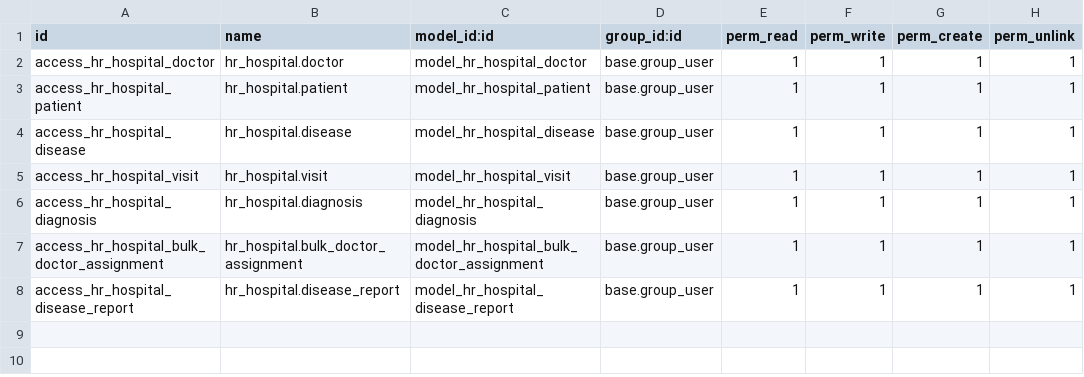
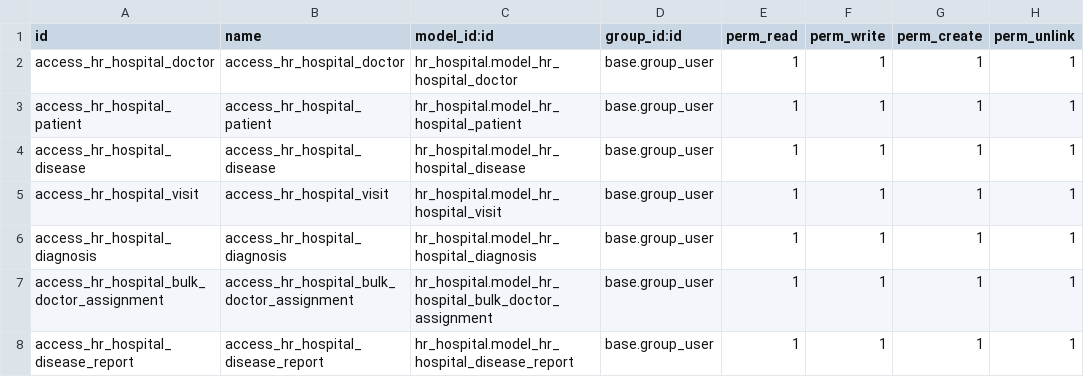
Before and after one commit to IJustLearnOdoo/odoo_school, a CSV file: hr_hospital/security/ir.model.access.csv, drawn as a sheet.

Commit message:
Correct model_id prefixes in access control file.
Updated the model_id prefixes in ir.model.access.csv to include 'hr_hospital.' ensuring correct references for access rules. This change prevents potential access-related errors due to incorrect model identification.

```diff
--- a/hr_hospital/security/ir.model.access.csv
+++ b/hr_hospital/security/ir.model.access.csv
@@ -1,8 +1,8 @@
 id,name,model_id:id,group_id:id,perm_read,perm_write,perm_create,perm_unlink
-access_hr_hospital_doctor,hr_hospital.doctor,model_hr_hospital_doctor,base.group_user,1,1,1,1
-access_hr_hospital_patient,hr_hospital.patient,model_hr_hospital_patient,base.group_user,1,1,1,1
-access_hr_hospital_disease,hr_hospital.disease,model_hr_hospital_disease,base.group_user,1,1,1,1
-access_hr_hospital_visit,hr_hospital.visit,model_hr_hospital_visit,base.group_user,1,1,1,1
-access_hr_hospital_diagnosis,hr_hospital.diagnosis,model_hr_hospital_diagnosis,base.group_user,1,1,1,1
-access_hr_hospital_bulk_doctor_assignment,hr_hospital.bulk_doctor_assignment,model_hr_hospital_bulk_doctor_assignment,base.group_user,1,1,1,1
-access_hr_hospital_disease_report,hr_hospital.disease_report,model_hr_hospital_disease_report,base.group_user,1,1,1,1
+access_hr_hospital_doctor,access_hr_hospital_doctor,hr_hospital.model_hr_hospital_doctor,base.group_user,1,1,1,1
+access_hr_hospital_patient,access_hr_hospital_patient,hr_hospital.model_hr_hospital_patient,base.group_user,1,1,1,1
+access_hr_hospital_disease,access_hr_hospital_disease,hr_hospital.model_hr_hospital_disease,base.group_user,1,1,1,1
+access_hr_hospital_visit,access_hr_hospital_visit,hr_hospital.model_hr_hospital_visit,base.group_user,1,1,1,1
+access_hr_hospital_diagnosis,access_hr_hospital_diagnosis,hr_hospital.model_hr_hospital_diagnosis,base.group_user,1,1,1,1
+access_hr_hospital_bulk_doctor_assignment,access_hr_hospital_bulk_doctor_assignment,hr_hospital.model_hr_hospital_bulk_doctor_assignment,base.group_user,1,1,1,1
+access_hr_hospital_disease_report,access_hr_hospital_disease_report,hr_hospital.model_hr_hospital_disease_report,base.group_user,1,1,1,1
```
